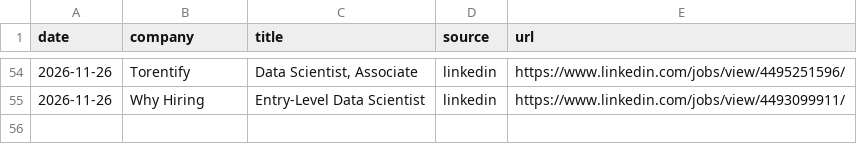
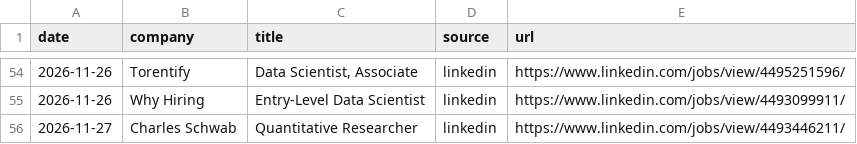
Before and after one commit to RyanSingh0/jobradar, a CSV file: out/missing_companies.csv, drawn as a sheet; only a part is shown, gaps mark what is left out; the diff names each change by its address in the sheet, - before the commit and + after, or states it on an @@ line.

```diff
--- a/out/missing_companies.csv
+++ b/out/missing_companies.csv
+row 56: 2026-11-27 | Charles Schwab | Quantitative Researcher | linkedin | https://www.linkedin.com/jobs/view/4493446211/
```
Also changed, not shown: out/coverage.csv, 7 other files.
